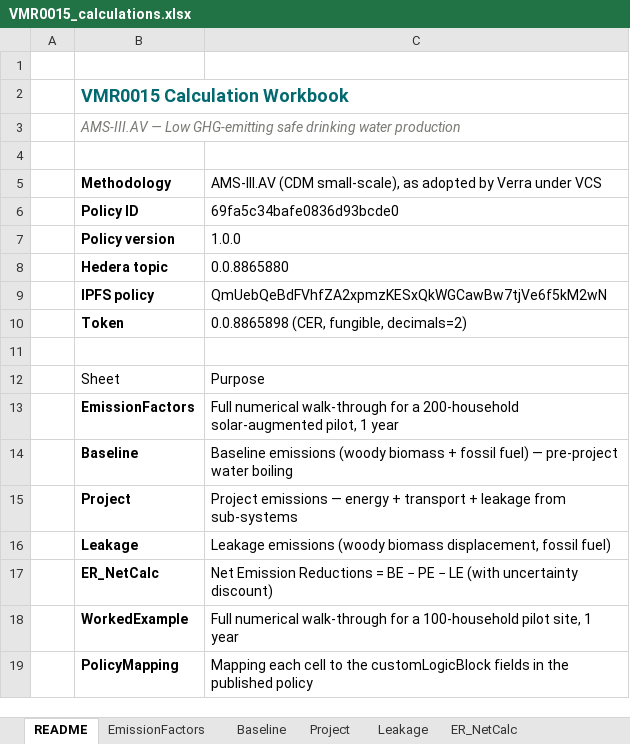
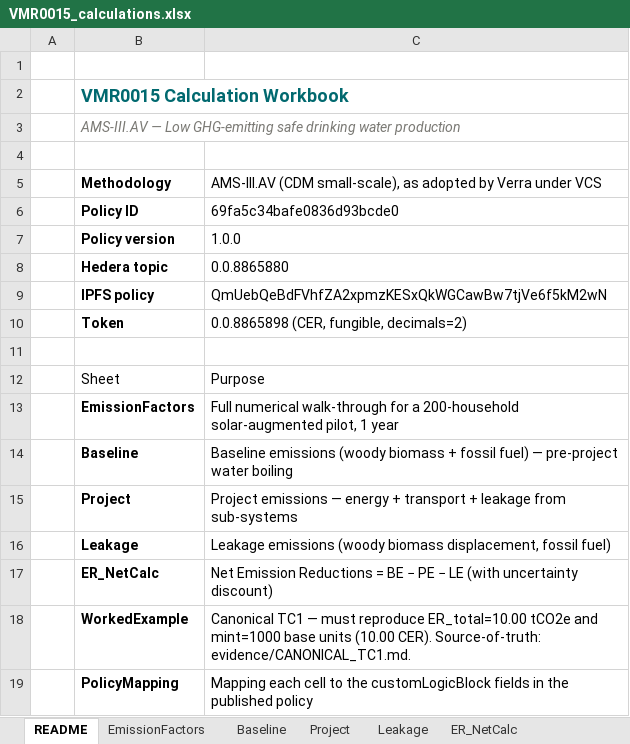
Before and after one commit to hashgraph/guardian, an Excel workbook: Methodology Library/DLT Earth Methodology Bounty Program/Emission Reductions from Safe Drinking Water Supply/calculations/VMR0015_calculations.xlsx, sheet README, drawn as a sheet; values as stored, in another font and other column widths than the file's, no borders; the diff names each change by its address in the sheet, - before the commit and + after, or states it on an @@ line.

Commit message:
fix(VMR0015): apply master fix list P0+P1+P2 — license, canonical TC1, evidence consistency
P0 fixes:
- LICENSE: replace MIT body with full Apache 2.0 text + boilerplate
- evidence/CANONICAL_TC1.md: new single source of truth for worked example
- evidence/ON_CHAIN_ARTIFACTS.md: drop-in replacement with correct VC URN
  (urn:uuid:75fac51f-ba27-44f3-a678-1fa427cbc64c) and ID glossary
- README.md: status table updated; canonical TC1 worked example replaces 187.5
- REVIEWER_COVER_NOTE.md: TC1 callout, gaps row updated, removed unsourced claim
- evidence/EMISSIONS_CALCULATION.md: §4 field paths corrected, §5 rewritten to
  canonical TC1 (ER=10.00 tCO2e, mint=1000 base units), §8 honest wq-gate
- evidence/USE_CASES.md: sizing line + archetype table per master fix list §4.3
- evidence/COMPARISON_VS_GOLD_STANDARD.md §3.2: honest wq-gate disclosure
- evidence/BOUNTY_CRITERIA_MATRIX.md: VC URN, paths fixed (evidence_final
  -> evidence; full DLT Earth bounty path), scorecard 38/40 with two
  partial rows footnoted as v1.1.0 commitments
- evidence/STRUCTURAL_AUDIT.md: verification line for build 69fa5c34bafe...
- AUDIT.md: drop-in replacement (P1-1 prior policy linkage; P1-2 paths;
  P1-5 issuer DID; P1-6 token id replacement)
- calculations/VMR0015_calculations.xlsx: WorkedExample sheet recomputed —
  ER_total=10.00 tCO2e, Mint_base_units=1000 (recalc 0 errors / 43 formulas)
- calculations/README.md: workbook index + TC1 expected output
- tests/tc1_expected.json: canonical TC1 inputs + expected outputs
- tests/README.md: replay instructions
- tools/verify_originality.py: standalone Python originality scan
  (replaces bash heredoc; 0/12 forbidden markers on current build)

Signed-off-by: Bikram Biswas <106413198+BikramBiswas786@users.noreply.github.com>

```diff
--- a/Methodology Library/DLT Earth Methodology Bounty Program/Emission Reductions from Safe Drinking Water Supply/calculations/VMR0015_calculations.xlsx (sheet README)
+++ b/Methodology Library/DLT Earth Methodology Bounty Program/Emission Reductions from Safe Drinking Water Supply/calculations/VMR0015_calculations.xlsx (sheet README)
-C18: Full numerical walk-through for a 100-household pilot site, 1 year
+C18: Canonical TC1 — must reproduce ER_total=10.00 tCO2e and mint=1000 base units (10.00 CER). Source-of-truth: evidence/CANONICAL_TC1.md.
```
Also changed, not shown: sheet WorkedExample, sheet PolicyMapping, formulas that keep their value, 17 other files.
